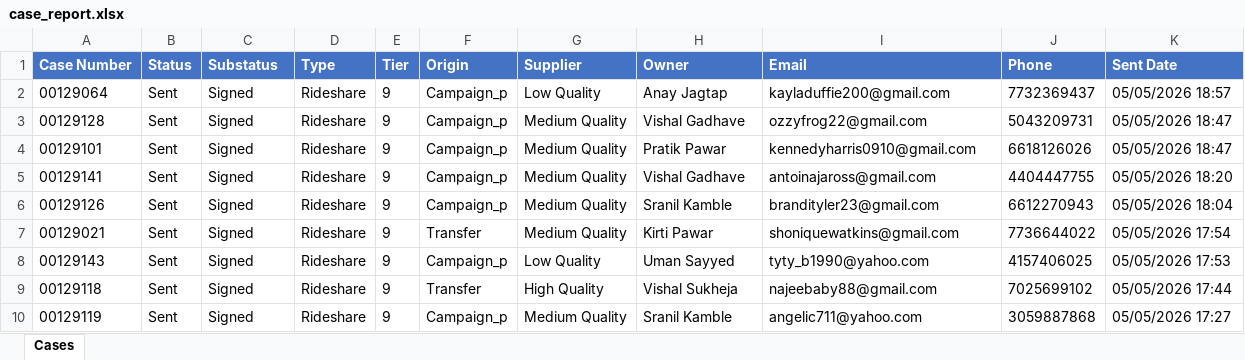
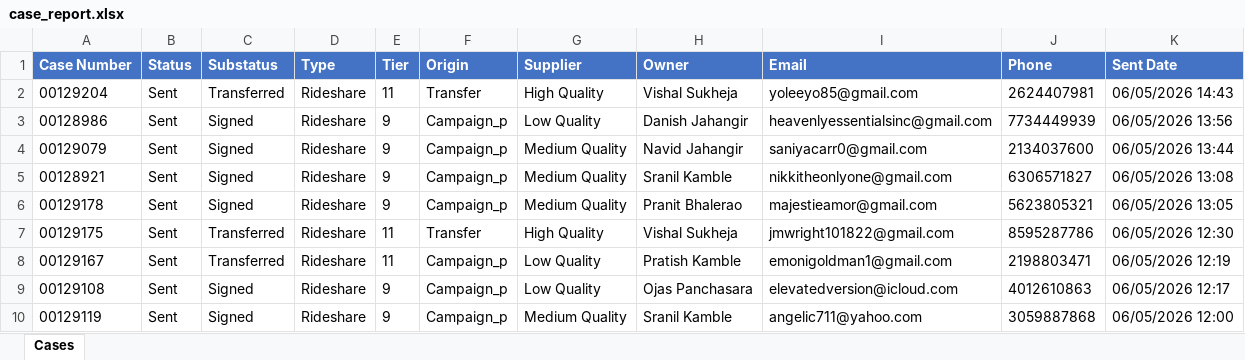
Before and after one commit to SistemasImg/dashboardTI_Backend, an Excel workbook: src/uploads/excel-exports/case_report.xlsx, sheet Cases, drawn as a sheet; only a part is shown; values as stored, in another font and other column widths than the file's, no borders; removed rows and columns are numbered as before the commit, all else as after; the diff covers the shown part only; the diff names each change by its address in the sheet, - before the commit and + after, or states it on an @@ line.

```diff
--- a/src/uploads/excel-exports/case_report.xlsx (sheet Cases)
+++ b/src/uploads/excel-exports/case_report.xlsx (sheet Cases)
+row 2: 00129204 | Sent | Transferred | Rideshare | 11 | Transfer | High Quality | Vishal Sukheja | yoleeyo85@gmail.com | 2624407981 | 06/05/2026 14:43
-A3 (Case Number): 00129064
+A3 (Case Number): 00128986
-H3 (Owner): Anay Jagtap
+H3 (Owner): Danish Jahangir
-I3 (Email): kayladuffie200@gmail.com
+I3 (Email): heavenlyessentialsinc@gmail.com
-J3 (Phone): 7732369437
+J3 (Phone): 7734449939
-K3 (Sent Date): 05/05/2026 18:57
+K3 (Sent Date): 06/05/2026 13:56
-row 3: 00129128 | Sent | Signed | Rideshare | 9 | Campaign_p | Medium Quality | Vishal Gadhave | ozzyfrog22@gmail.com | 5043209731 | 05/05/2026 18:47
-A4 (Case Number): 00129101
+A4 (Case Number): 00129079
-H4 (Owner): Pratik Pawar
+H4 (Owner): Navid Jahangir
-I4 (Email): kennedyharris0910@gmail.com
+I4 (Email): saniyacarr0@gmail.com
-J4 (Phone): 6618126026
+J4 (Phone): 2134037600
-K4 (Sent Date): 05/05/2026 18:47
+K4 (Sent Date): 06/05/2026 13:44
-A5 (Case Number): 00129141
+A5 (Case Number): 00128921
-H5 (Owner): Vishal Gadhave
+H5 (Owner): Sranil Kamble
-I5 (Email): antoinajaross@gmail.com
+I5 (Email): nikkitheonlyone@gmail.com
-J5 (Phone): 4404447755
+J5 (Phone): 6306571827
-K5 (Sent Date): 05/05/2026 18:20
+K5 (Sent Date): 06/05/2026 13:08
-A6 (Case Number): 00129126
+A6 (Case Number): 00129178
-H6 (Owner): Sranil Kamble
+H6 (Owner): Pranit Bhalerao
-I6 (Email): brandityler23@gmail.com
+I6 (Email): majestieamor@gmail.com
-J6 (Phone): 6612270943
+J6 (Phone): 5623805321
-K6 (Sent Date): 05/05/2026 18:04
+K6 (Sent Date): 06/05/2026 13:05
-row 7: 00129021 | Sent | Signed | Rideshare | 9 | Transfer | Medium Quality | Kirti Pawar | shoniquewatkins@gmail.com | 7736644022 | 05/05/2026 17:54
+row 7: 00129175 | Sent | Transferred | Rideshare | 11 | Transfer | High Quality | Vishal Sukheja | jmwright101822@gmail.com | 8595287786 | 06/05/2026 12:30
+row 8: 00129167 | Sent | Transferred | Rideshare | 11 | Campaign_p | Low Quality | Pratish Kamble | emonigoldman1@gmail.com | 2198803471 | 06/05/2026 12:19
-A9 (Case Number): 00129143
+A9 (Case Number): 00129108
-H9 (Owner): Uman Sayyed
+H9 (Owner): Ojas Panchasara
-I9 (Email): tyty_b1990@yahoo.com
+I9 (Email): elevatedversion@icloud.com
-J9 (Phone): 4157406025
+J9 (Phone): 4012610863
-K9 (Sent Date): 05/05/2026 17:53
+K9 (Sent Date): 06/05/2026 12:17
-row 9: 00129118 | Sent | Signed | Rideshare | 9 | Transfer | High Quality | Vishal Sukheja | najeebaby88@gmail.com | 7025699102 | 05/05/2026 17:44
-K10 (Sent Date): 05/05/2026 17:27
+K10 (Sent Date): 06/05/2026 12:00
```
Also changed, not shown: 19 removed rows and 42 edited cells elsewhere in this sheet, 5 other files.
